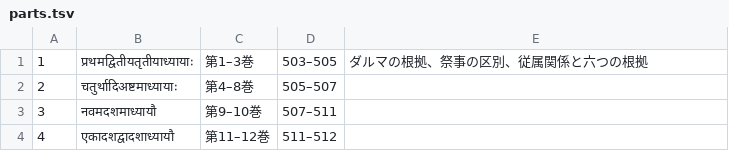
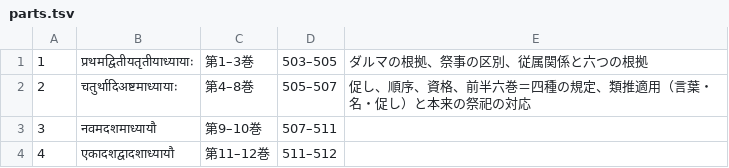
Before and after one commit to keikataoka1969-boop/vidhiviveka, a TSV file: dipika/parts.tsv, drawn as a sheet.

```diff
--- a/dipika/parts.tsv
+++ b/dipika/parts.tsv
@@ -1,3 +1,3 @@
 1	प्रथमद्वितीयतृतीयाध्यायाः	第1–3巻	503–505	ダルマの根拠、祭事の区別、従属関係と六つの根拠
-2	चतुर्थादिअष्टमाध्यायाः	第4–8巻	505–507	
+2	चतुर्थादिअष्टमाध्यायाः	第4–8巻	505–507	促し、順序、資格、前半六巻＝四種の規定、類推適用（言葉・名・促し）と本来の祭祀の対応
 3	नवमदशमाध्यायौ	第9–10巻	507–511	
```
Also changed, not shown: 4 other files.
